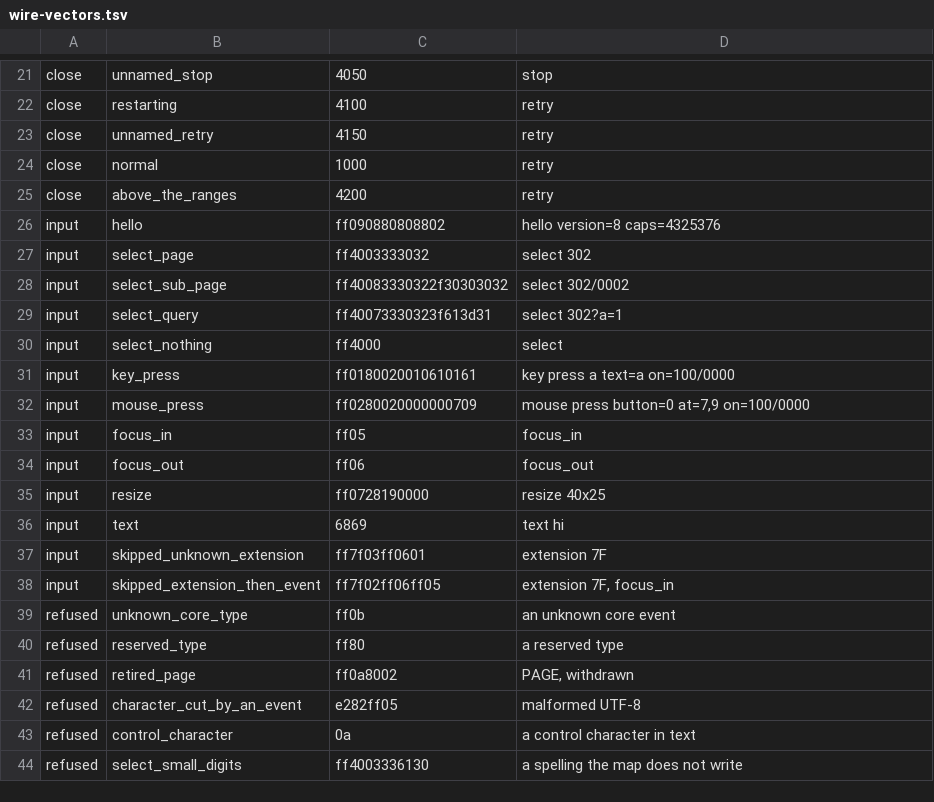
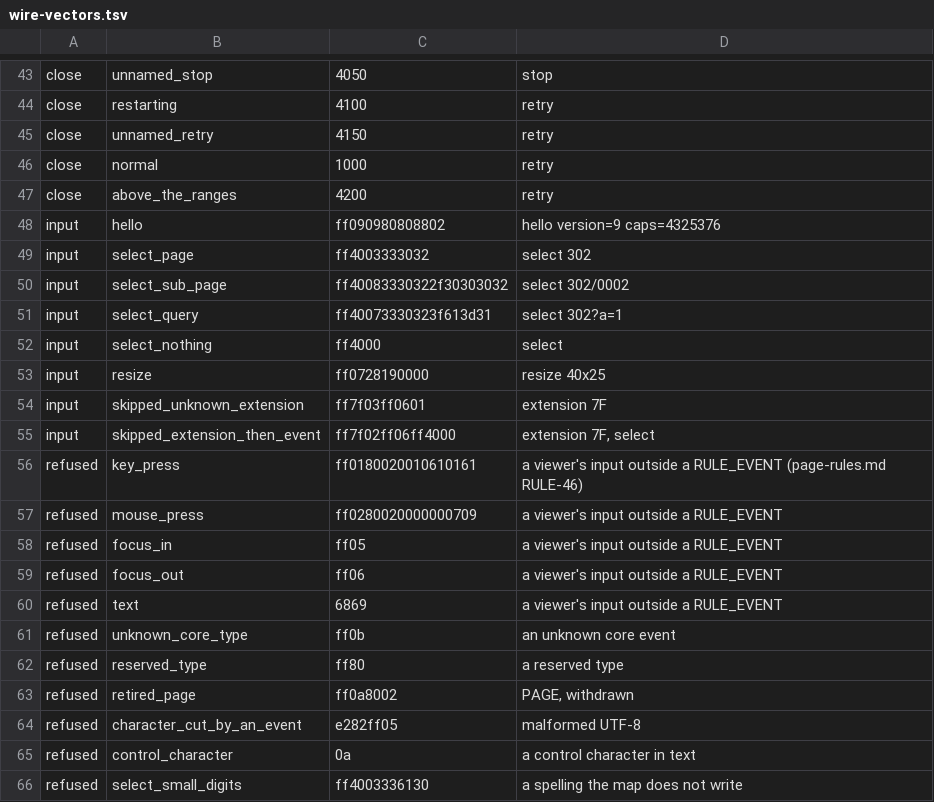
Before and after one commit to neoteletext/neoteletext-common, a TSV file: wire-vectors.tsv, drawn as a sheet; only a part is shown, gaps mark what is left out; the diff covers the shown part only.

Commit message:
Make the wire vectors push protocol version 9 and add the rule table's and animation's rows (REQ-6540, DEC-6522, DEC-6524, RULE-49, RULE-85, ANIM-23)
Push protocol 9 (docs/page-rules.md RULE-49) carries a viewer's input only
inside a RULE_EVENT, and adds the RULES record, three input messages, five
animation records and the local sound's OBJECT. The table still said
version 8, so the engine's vector tests failed on its version 9 branch.

Version: `version input` 9, `version subprotocol` neottx.9, and the HELLO
and WELCOME rows with version 9.

The rows key_press, mouse_press, focus_in, focus_out and text keep their
names and bytes and change kind from `input` to `refused`: each is now a
protocol fault at the top level of the stream (RULE-46). The event after
the skipped extension in skipped_extension_then_event is SELECT, which
stays at the top level, where FOCUS_IN no longer may.

Six new kinds, said in the head comment: `rules` (a RULES record's body:
the default table of RULE-53 with and without the wheel rule, and a page
with no table), `rule_event` (fired, input_key, value), `page_state`,
`rules_fault`, `records` (the packets of one ANIMATE, SPRITES,
NAPLPS_OBJECTS, SHEET and FRAME begin and end record) and `object` (the
OBJECT of RULE-61's local sound). The engine writes all of them with
`cargo xtask wire-vectors` and its tests hold that this table has what
that prints.

Not here: the RULES bodies of the six worked examples of section 7.5,
which need the server's turning of names into numbers (REQ-6532).

```diff
--- a/wire-vectors.tsv
+++ b/wire-vectors.tsv
@@ -25,3 +47,3 @@ close	normal	1000	retry
 close	above_the_ranges	4200	retry
-input	hello	ff090880808802	hello version=8 caps=4325376
+input	hello	ff090980808802	hello version=9 caps=4325376
 input	select_page	ff4003333032	select 302
@@ -30,10 +52,10 @@ input	select_query	ff40073330323f613d31	select 302?a=1
 input	select_nothing	ff4000	select
-input	key_press	ff0180020010610161	key press a text=a on=100/0000
-input	mouse_press	ff0280020000000709	mouse press button=0 at=7,9 on=100/0000
-input	focus_in	ff05	focus_in
-input	focus_out	ff06	focus_out
 input	resize	ff0728190000	resize 40x25
-input	text	6869	text hi
 input	skipped_unknown_extension	ff7f03ff0601	extension 7F
-input	skipped_extension_then_event	ff7f02ff06ff05	extension 7F, focus_in
+input	skipped_extension_then_event	ff7f02ff06ff4000	extension 7F, select
+refused	key_press	ff0180020010610161	a viewer's input outside a RULE_EVENT (page-rules.md RULE-46)
+refused	mouse_press	ff0280020000000709	a viewer's input outside a RULE_EVENT
+refused	focus_in	ff05	a viewer's input outside a RULE_EVENT
+refused	focus_out	ff06	a viewer's input outside a RULE_EVENT
+refused	text	6869	a viewer's input outside a RULE_EVENT
 refused	unknown_core_type	ff0b	an unknown core event
```
Also changed, not shown: 37 added rows and 6 edited cells elsewhere in this file.
